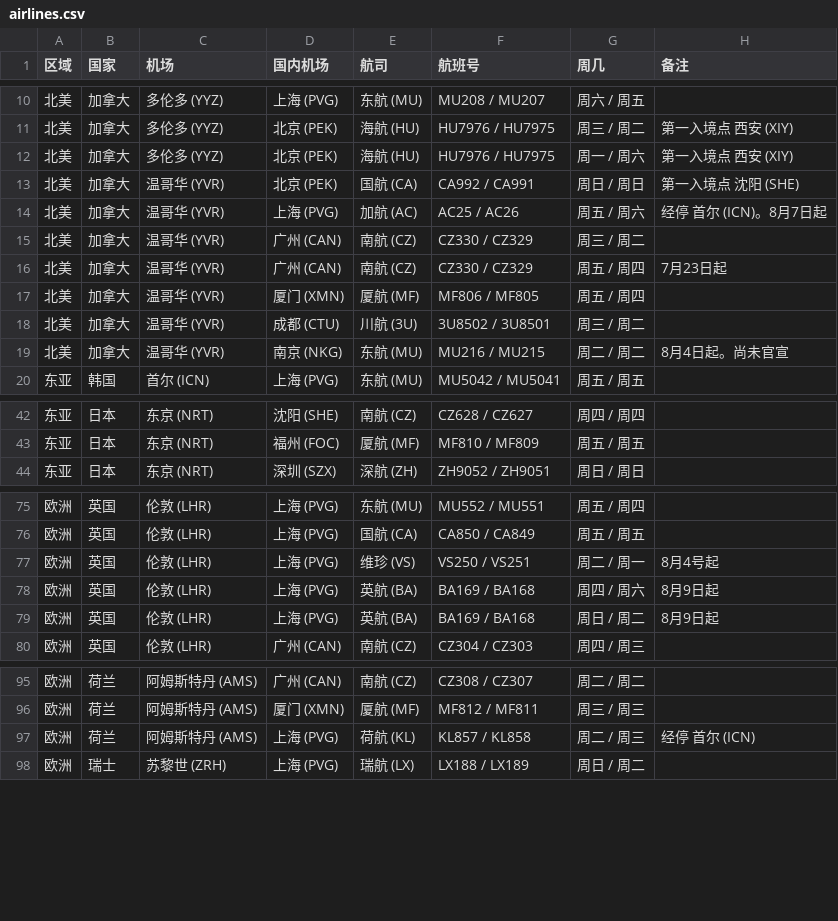
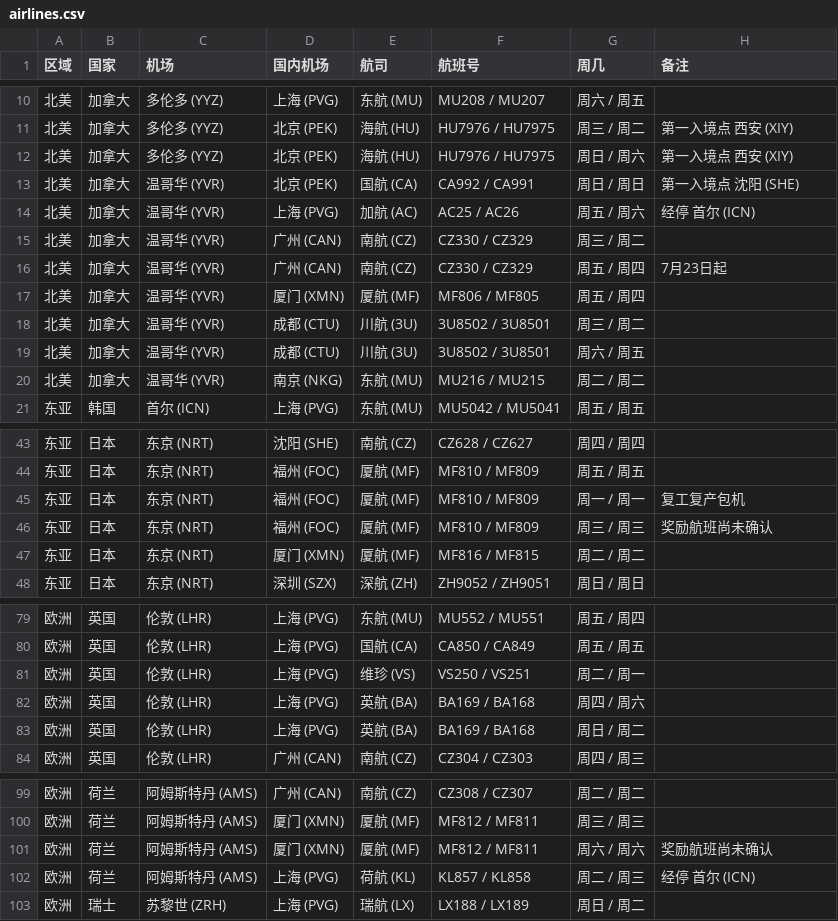
Before and after one commit to USCreditCardGuide/airlines-to-china-covid-19, a CSV file: airlines.csv, drawn as a sheet; only a part is shown, gaps mark what is left out; the diff covers the shown part only.

Commit message:
Update airlines.csv

```diff
--- a/airlines.csv
+++ b/airlines.csv
@@ -11,5 +11,5 @@
 北美,加拿大,多伦多 (YYZ),北京 (PEK),海航 (HU),HU7976 / HU7975,周三 / 周二,第一入境点 西安 (XIY)
-北美,加拿大,多伦多 (YYZ),北京 (PEK),海航 (HU),HU7976 / HU7975,周一 / 周六,第一入境点 西安 (XIY)
+北美,加拿大,多伦多 (YYZ),北京 (PEK),海航 (HU),HU7976 / HU7975,周日 / 周六,第一入境点 西安 (XIY)
 北美,加拿大,温哥华 (YVR),北京 (PEK),国航 (CA),CA992 / CA991,周日 / 周日,第一入境点 沈阳 (SHE)
-北美,加拿大,温哥华 (YVR),上海 (PVG),加航 (AC),AC25 / AC26,周五 / 周六,经停 首尔 (ICN)。8月7日起
+北美,加拿大,温哥华 (YVR),上海 (PVG),加航 (AC),AC25 / AC26,周五 / 周六,经停 首尔 (ICN)
 北美,加拿大,温哥华 (YVR),广州 (CAN),南航 (CZ),CZ330 / CZ329,周三 / 周二,
@@ -18,3 +18,4 @@
 北美,加拿大,温哥华 (YVR),成都 (CTU),川航 (3U),3U8502 / 3U8501,周三 / 周二,
-北美,加拿大,温哥华 (YVR),南京 (NKG),东航 (MU),MU216 / MU215,周二 / 周二,8月4日起。尚未官宣
+北美,加拿大,温哥华 (YVR),成都 (CTU),川航 (3U),3U8502 / 3U8501,周六 / 周五,
+北美,加拿大,温哥华 (YVR),南京 (NKG),东航 (MU),MU216 / MU215,周二 / 周二,
 东亚,韩国,首尔 (ICN),上海 (PVG),东航 (MU),MU5042 / MU5041,周五 / 周五,
@@ -43,2 +44,5 @@
 东亚,日本,东京 (NRT),福州 (FOC),厦航 (MF),MF810 / MF809,周五 / 周五,
+东亚,日本,东京 (NRT),福州 (FOC),厦航 (MF),MF810 / MF809,周一 / 周一,复工复产包机
+东亚,日本,东京 (NRT),福州 (FOC),厦航 (MF),MF810 / MF809,周三 / 周三,奖励航班尚未确认
+东亚,日本,东京 (NRT),厦门 (XMN),厦航 (MF),MF816 / MF815,周二 / 周二,
 东亚,日本,东京 (NRT),深圳 (SZX),深航 (ZH),ZH9052 / ZH9051,周日 / 周日,
@@ -76,5 +80,5 @@
 欧洲,英国,伦敦 (LHR),上海 (PVG),国航 (CA),CA850 / CA849,周五 / 周五,
-欧洲,英国,伦敦 (LHR),上海 (PVG),维珍 (VS),VS250 / VS251,周二 / 周一,8月4号起
-欧洲,英国,伦敦 (LHR),上海 (PVG),英航 (BA),BA169 / BA168,周四 / 周六,8月9日起
-欧洲,英国,伦敦 (LHR),上海 (PVG),英航 (BA),BA169 / BA168,周日 / 周二,8月9日起
+欧洲,英国,伦敦 (LHR),上海 (PVG),维珍 (VS),VS250 / VS251,周二 / 周一,
+欧洲,英国,伦敦 (LHR),上海 (PVG),英航 (BA),BA169 / BA168,周四 / 周六,
+欧洲,英国,伦敦 (LHR),上海 (PVG),英航 (BA),BA169 / BA168,周日 / 周二,
 欧洲,英国,伦敦 (LHR),广州 (CAN),南航 (CZ),CZ304 / CZ303,周四 / 周三,
@@ -96,2 +100,3 @@
 欧洲,荷兰,阿姆斯特丹 (AMS),厦门 (XMN),厦航 (MF),MF812 / MF811,周三 / 周三,
+欧洲,荷兰,阿姆斯特丹 (AMS),厦门 (XMN),厦航 (MF),MF812 / MF811,周六 / 周六,奖励航班尚未确认
 欧洲,荷兰,阿姆斯特丹 (AMS),上海 (PVG),荷航 (KL),KL857 / KL858,周二 / 周三,经停 首尔 (ICN)
```
Also changed, not shown: 5 edited cells elsewhere in this file.
